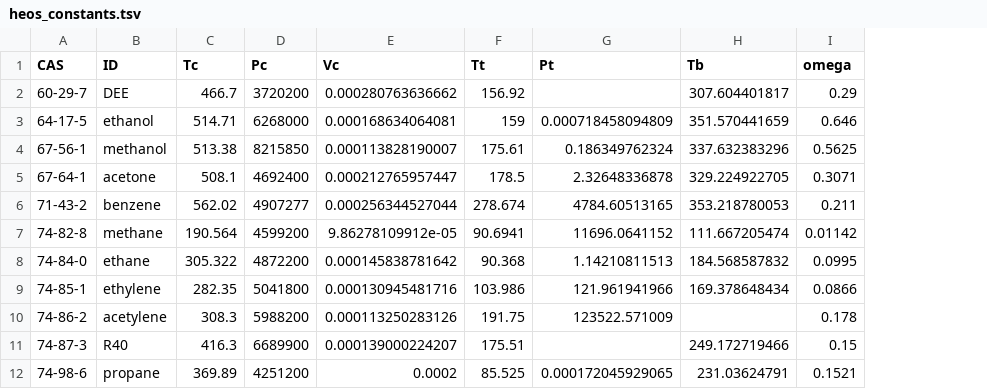
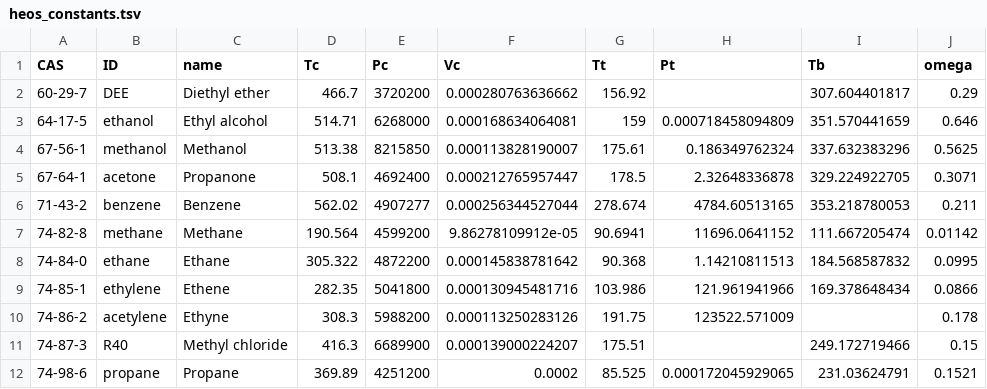
Before and after one commit to CalebBell/chemicals, a TSV file: chemicals/Misc/heos_constants.tsv, drawn as a sheet; only a part is shown; the diff names each change by its address in the sheet, - before the commit and + after, or states it on an @@ line.

Commit message:
Add name column to heos

```diff
--- a/chemicals/Misc/heos_constants.tsv
+++ b/chemicals/Misc/heos_constants.tsv
+column C (name), rows 2-12: Diethyl ether | Ethyl alcohol | Methanol | Propanone | Benzene | Methane | Ethane | Ethene | Ethyne | Methyl chloride | Propane
```
